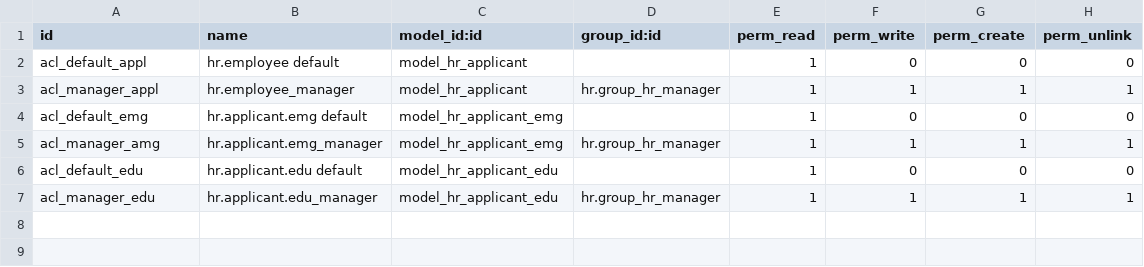
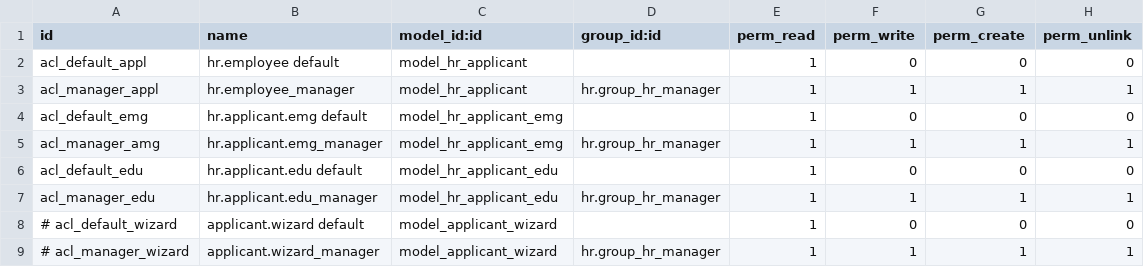
Before and after one commit to tanvirahmedkhan74/Odoo_Projects, a CSV file: Task1/custom_addons/employee_recruit/security/ir.model.access.csv, drawn as a sheet; the diff names each change by its address in the sheet, - before the commit and + after, or states it on an @@ line.

```diff
--- a/Task1/custom_addons/employee_recruit/security/ir.model.access.csv
+++ b/Task1/custom_addons/employee_recruit/security/ir.model.access.csv
+row 8: # acl_default_wizard | applicant.wizard default | model_applicant_wizard |  | 1 | 0 | 0 | 0
+row 9: # acl_manager_wizard | applicant.wizard_manager | model_applicant_wizard | hr.group_hr_manager | 1 | 1 | 1 | 1
```
Also changed, not shown: 5 other files.
